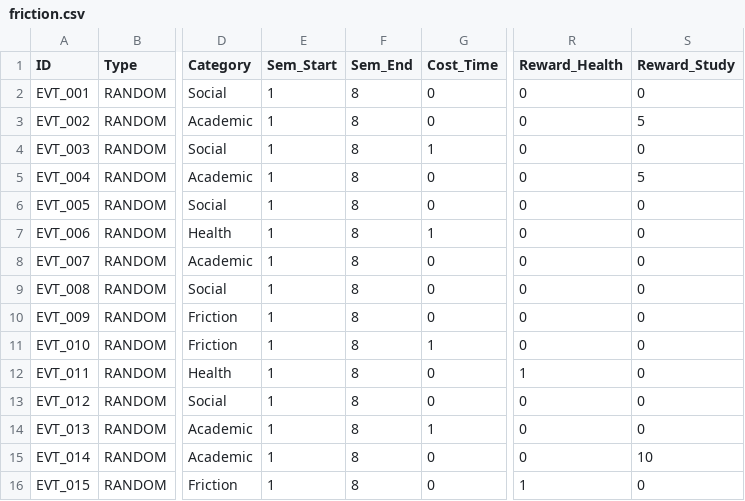
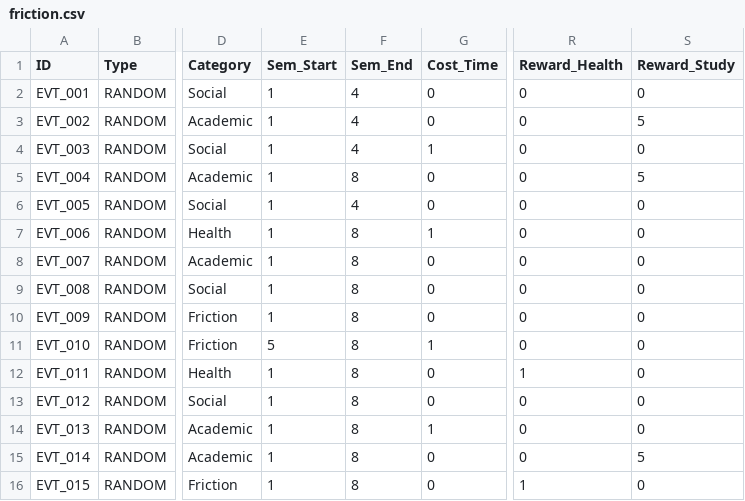
Before and after one commit to harshhv994/V4-26-06-, a CSV file: csv/friction.csv, drawn as a sheet; only a part is shown, gaps mark what is left out; the diff names each change by its address in the sheet, - before the commit and + after, or states it on an @@ line.

Commit message:
balance: Nerf Library Eureka to 5 Study points and apply narrative Sem limits to events

```diff
--- a/csv/friction.csv
+++ b/csv/friction.csv
-F2:F4 (Sem_End): 8
+F2:F4 (Sem_End): 4
-F6 (Sem_End): 8
+F6 (Sem_End): 4
-E11 (Sem_Start): 1
+E11 (Sem_Start): 5
-S15 (Reward_Study): 10
+S15 (Reward_Study): 5
```
